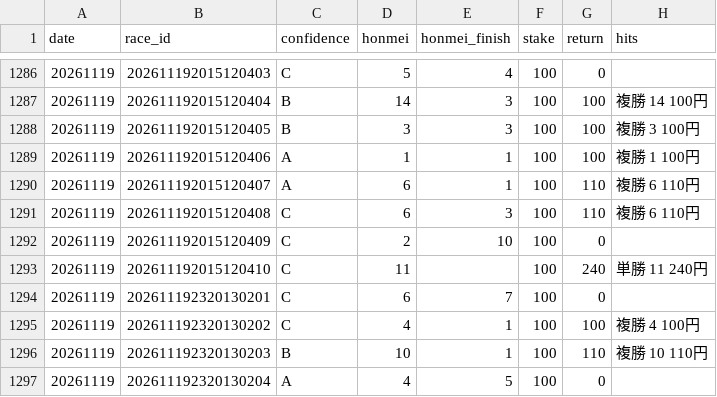
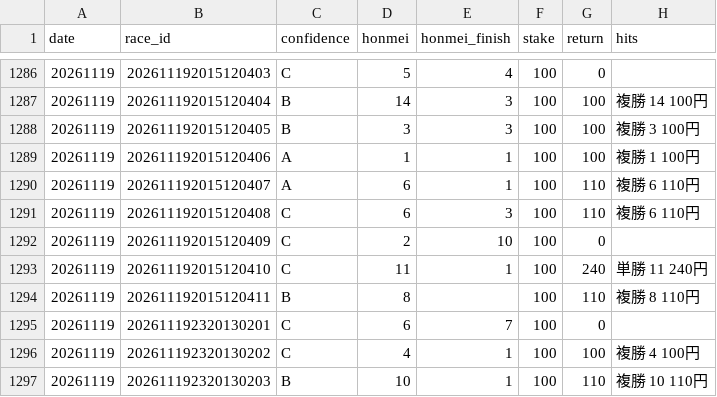
Before and after one commit to bunbunbunzai/keiba-ai, a CSV file: results_ledger.csv, drawn as a sheet; only a part is shown, gaps mark what is left out; the shorter side is filled out with more unchanged rows.

```diff
--- a/results_ledger.csv
+++ b/results_ledger.csv
@@ -1292,3 +1292,4 @@ date,race_id,confidence,honmei,honmei_finish,stake,return,hits
 20261119,202611192015120409,C,2,10,100,0,
-20261119,202611192015120410,C,11,,100,240,単勝 11 240円
+20261119,202611192015120410,C,11,1,100,240,単勝 11 240円
+20261119,202611192015120411,B,8,,100,110,複勝 8 110円
 20261119,202611192320130201,C,6,7,100,0,
```
Also changed, not shown: 7 other files.
